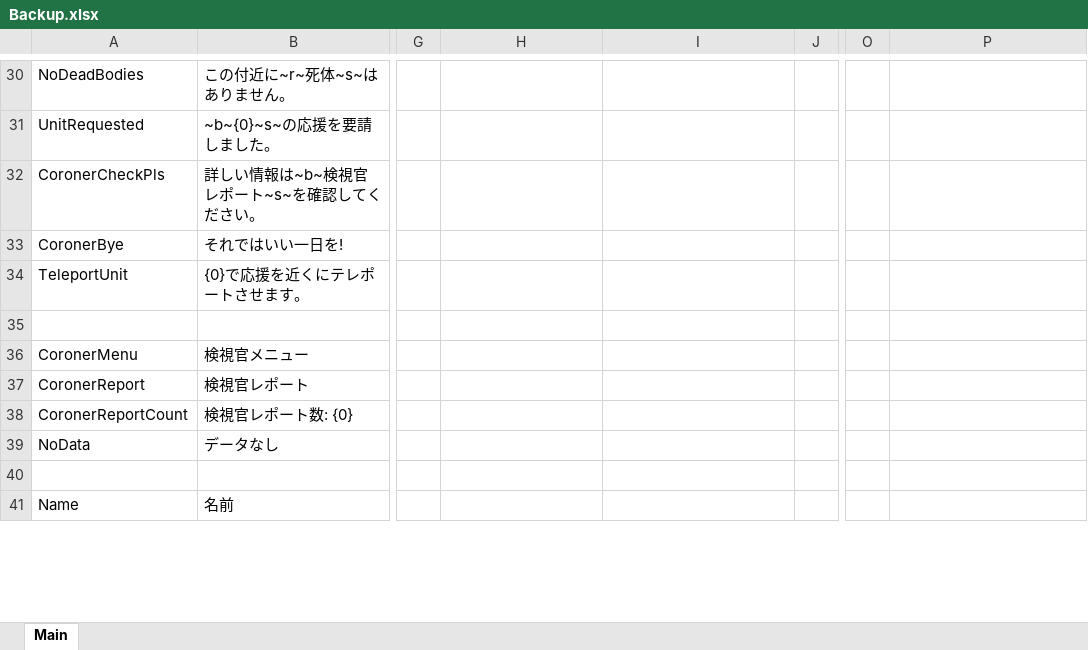
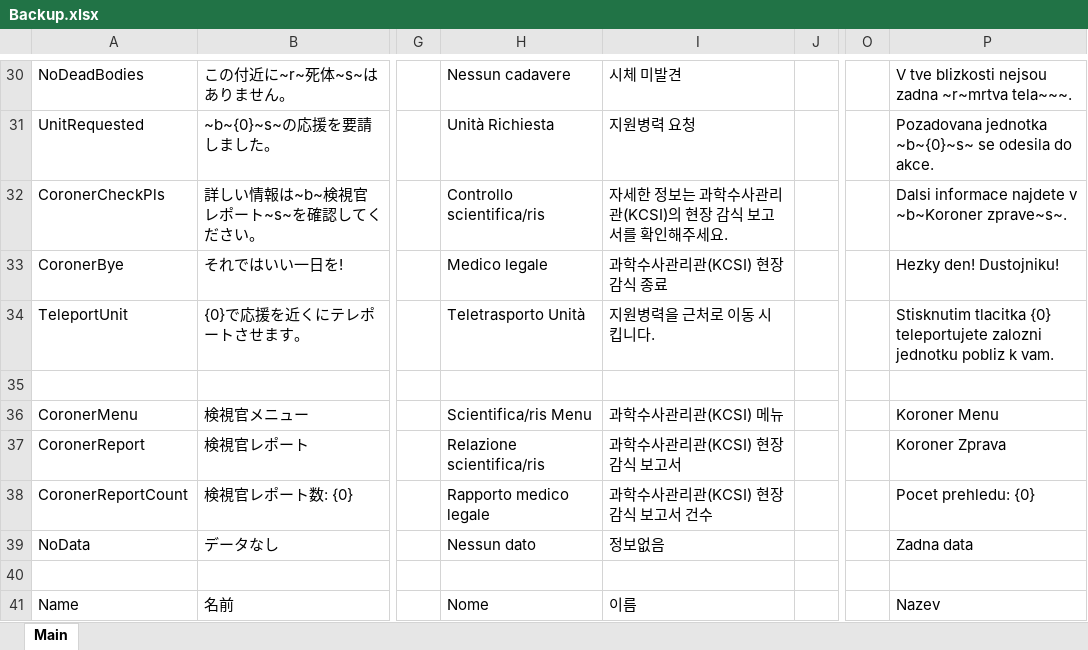
Before and after one commit to DekoKiyo/DekoKiyoPlugins, an Excel workbook: ja/Backup.xlsx, sheet Main, drawn as a sheet; only a part is shown, gaps mark what is left out; values as stored, in another font and other column widths than the file's, no borders; the diff covers the shown part only; the diff names each change by its address in the sheet, - before the commit and + after, or states it on an @@ line.

```diff
--- a/ja/Backup.xlsx (sheet Main)
+++ b/ja/Backup.xlsx (sheet Main)
-H30: (empty)
+H30: Nessun cadavere
-I30: (empty)
+I30: 시체 미발견
-P30: (empty)
+P30: V tve blizkosti nejsou zadna ~r~mrtva tela~~~.
-H31: (empty)
+H31: Unità Richiesta
-I31: (empty)
+I31: 지원병력 요청
-P31: (empty)
+P31: Pozadovana jednotka ~b~{0}~s~ se odesila do akce.
-H32: (empty)
+H32: Controllo scientifica/ris
-I32: (empty)
+I32: 자세한 정보는 과학수사관리관(KCSI)의 현장 감식 보고서를 확인해주세요.
-P32: (empty)
+P32: Dalsi informace najdete v ~b~Koroner zprave~s~.
-H33: (empty)
+H33: Medico legale
-I33: (empty)
+I33: 과학수사관리관(KCSI) 현장 감식 종료
-P33: (empty)
+P33: Hezky den! Dustojniku!
-H34: (empty)
+H34: Teletrasporto Unità
-I34: (empty)
+I34: 지원병력을 근처로 이동 시킵니다.
-P34: (empty)
+P34: Stisknutim tlacitka {0} teleportujete zalozni jednotku pobliz k vam.
-H36: (empty)
+H36: Scientifica/ris Menu
-I36: (empty)
+I36: 과학수사관리관(KCSI) 메뉴
-P36: (empty)
+P36: Koroner Menu
-H37: (empty)
+H37: Relazione scientifica/ris
-I37: (empty)
+I37: 과학수사관리관(KCSI) 현장 감식 보고서
-P37: (empty)
+P37: Koroner Zprava
-H38: (empty)
+H38: Rapporto medico legale
-I38: (empty)
+I38: 과학수사관리관(KCSI) 현장 감식 보고서 건수
-P38: (empty)
+P38: Pocet prehledu: {0}
-H39: (empty)
+H39: Nessun dato
-I39: (empty)
+I39: 정보없음
-P39: (empty)
+P39: Zadna data
-H41: (empty)
+H41: Nome
-I41: (empty)
+I41: 이름
-P41: (empty)
+P41: Nazev
```
Also changed, not shown: 133 edited cells elsewhere in this sheet.
